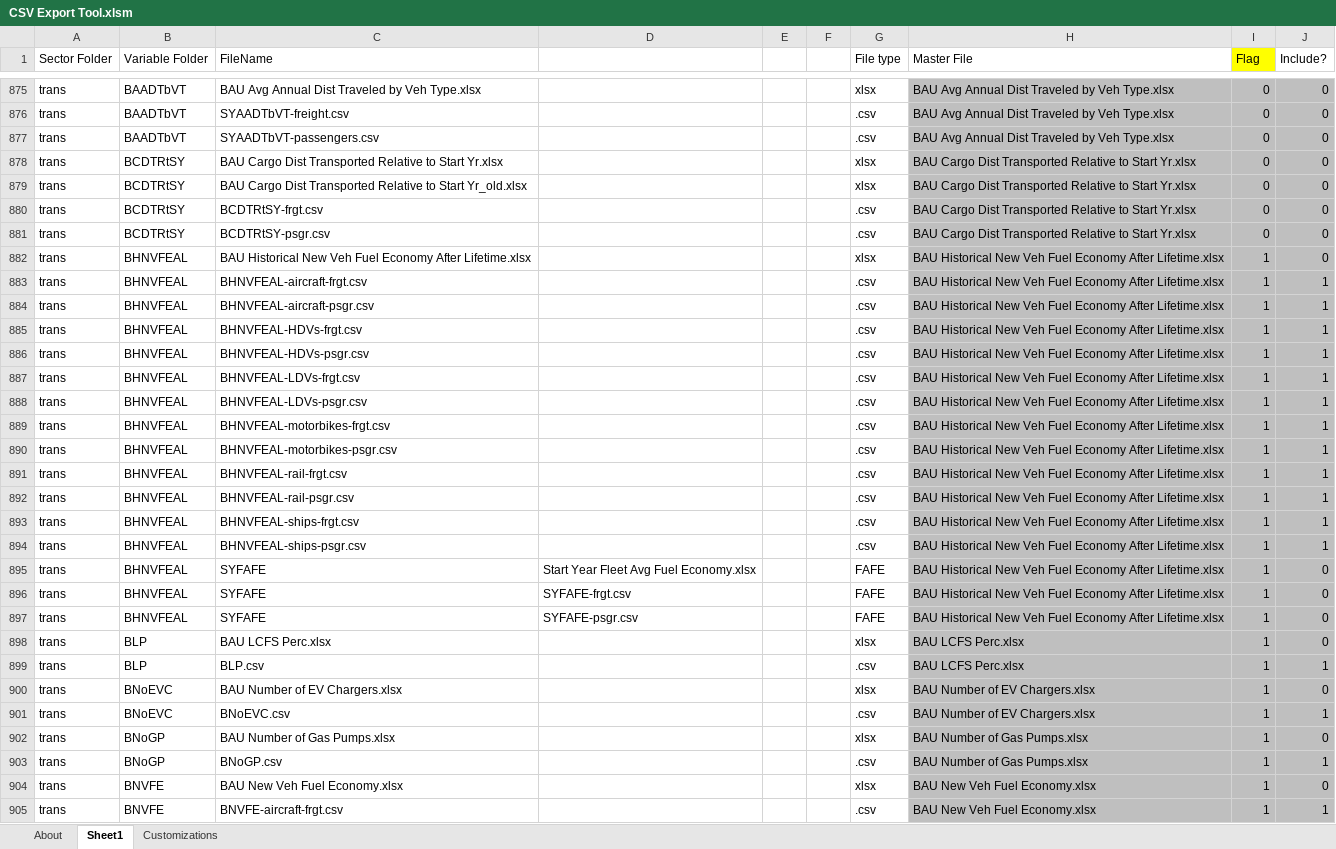
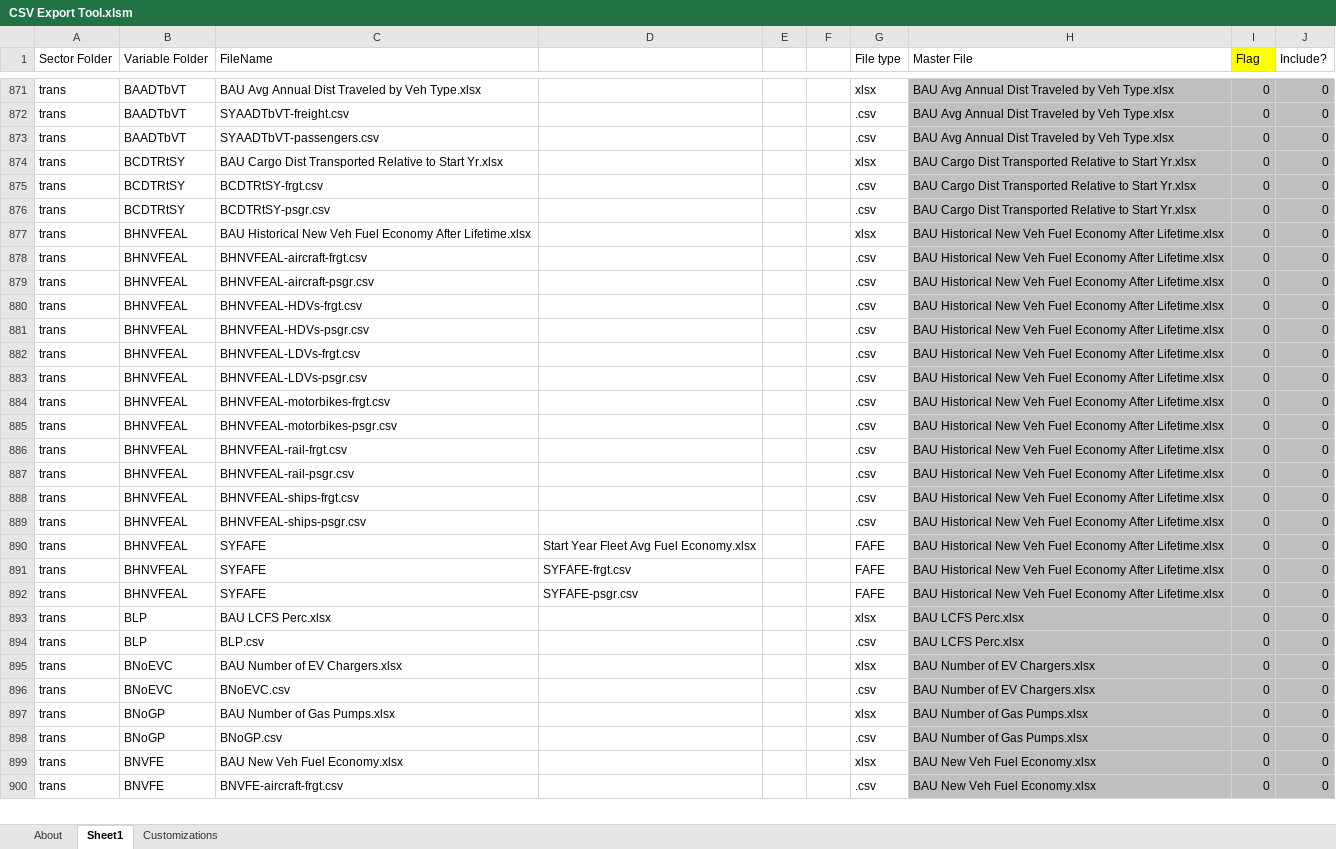
Before and after one commit to EnergyInnovation/eps-southkorea, an Excel workbook: InputData/CSV Export Tool.xlsm, sheet Sheet1, drawn as a sheet; only a part is shown, gaps mark what is left out; values as stored, in another font and other column widths than the file's, no borders; removed rows and columns are numbered as before the commit, all else as after; the diff covers the shown part only; the diff names each change by its address in the sheet, - before the commit and + after, or states it on an @@ line.

```diff
--- a/InputData/CSV Export Tool.xlsm (sheet Sheet1)
+++ b/InputData/CSV Export Tool.xlsm (sheet Sheet1)
-row 879: trans | BCDTRtSY | BAU Cargo Dist Transported Relative to Start Yr_old.xlsx |  |  |  | xlsx | BAU Cargo Dist Transported Relative to Start Yr.xlsx | 0 | 0
-I877:I900 (Flag): 1
+I877:I900 (Flag): 0
-J878:J889 (Include?): 1
+J878:J889 (Include?): 0
-J894 (Include?): 1
+J894 (Include?): 0
-J896 (Include?): 1
+J896 (Include?): 0
-J898 (Include?): 1
+J898 (Include?): 0
-J900 (Include?): 1
+J900 (Include?): 0
```
Also changed, not shown: 4 removed rows and 640 edited cells elsewhere in this sheet, sheet About, formulas that keep their value, InputData/bldgs/EoDSDwSP/Elasticity of Dist Solar Deployment wrt Subsidy Perc.xlsx, InputData/ccs/BFoCPAbI/BAU Fraction of CCS Potential Achieved by Industry.xlsx, 25 other files.
